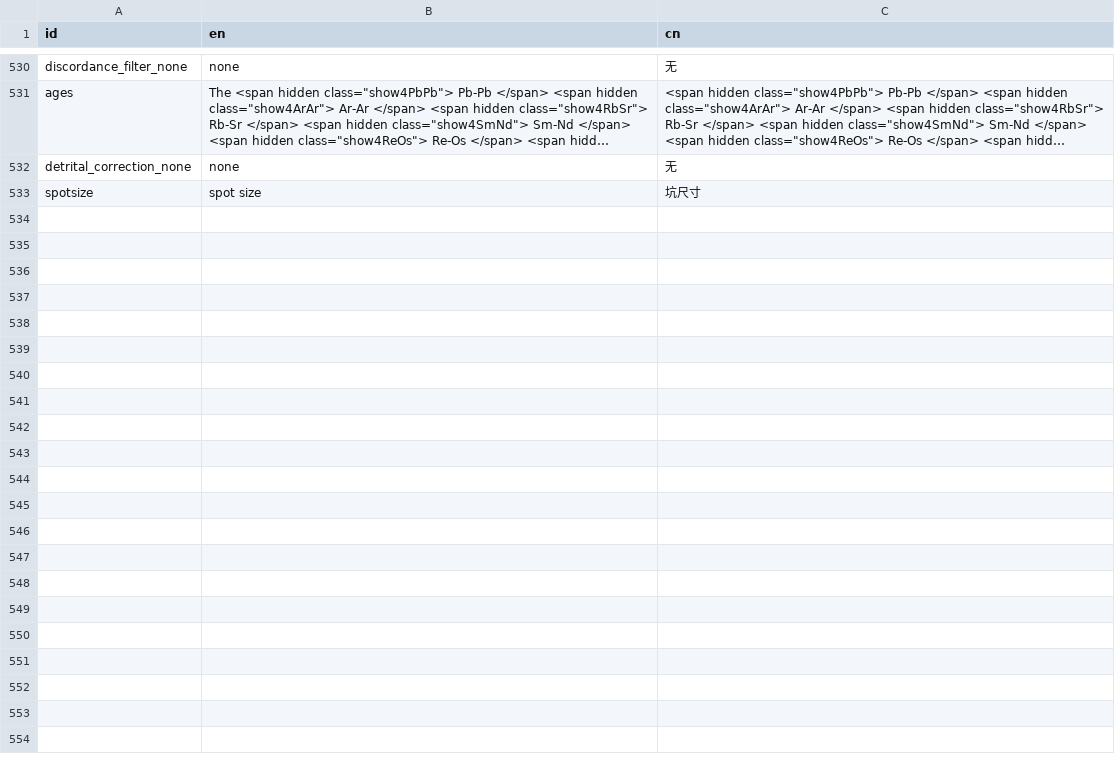
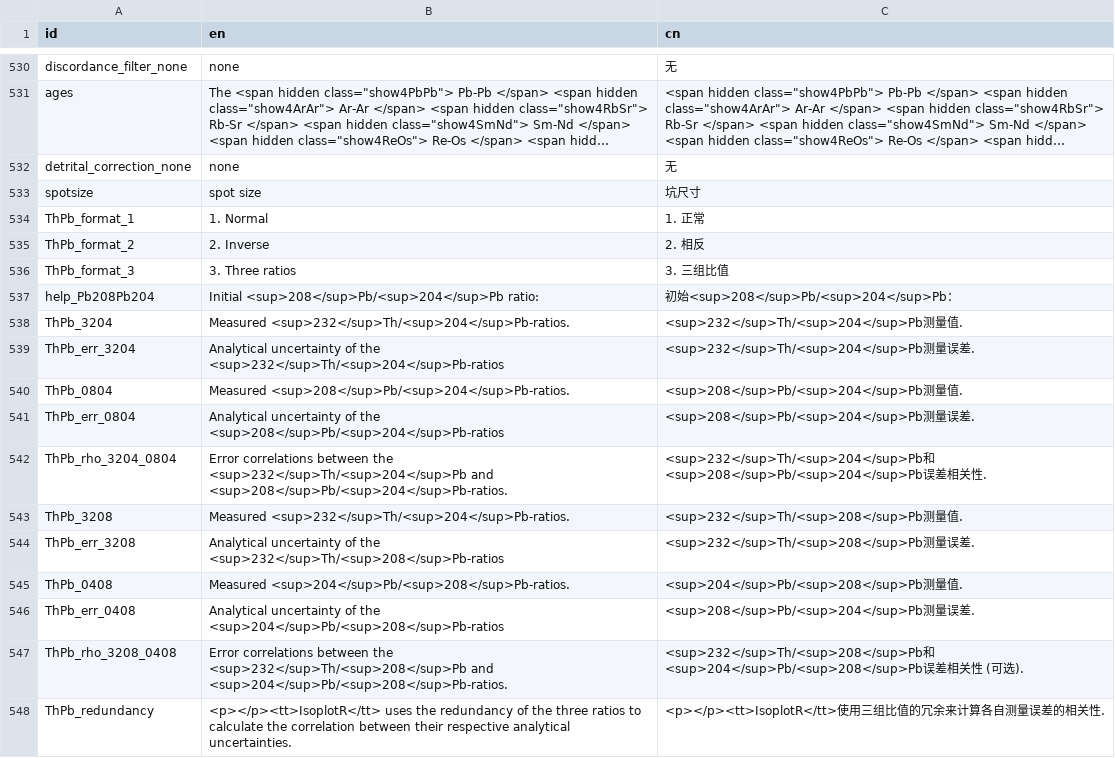
Before and after one commit to pvermees/IsoplotRgui, a CSV file: devel/dictionary_id.csv, drawn as a sheet; only a part is shown, gaps mark what is left out; long unchanged cells end in ….

```diff
--- a/devel/dictionary_id.csv
+++ b/devel/dictionary_id.csv
@@ -753 +753,16 @@ detrital_correction_none,none,无
 spotsize,spot size,坑尺寸
+ThPb_format_1,1. Normal,1. 正常
+ThPb_format_2,2. Inverse,2. 相反
+ThPb_format_3,3. Three ratios,3. 三组比值
+help_Pb208Pb204,Initial <sup>208</sup>Pb/<sup>204</sup>Pb ratio:,初始<sup>208</sup>Pb/<sup>204</sup>Pb：
+ThPb_3204,Measured <sup>232</sup>Th/<sup>204</sup>Pb-ratios.,<sup>232</sup>Th/<sup>204</sup>Pb测量值.
+ThPb_err_3204,Analytical uncertainty of the <sup>232</sup>Th/<sup>204</sup>Pb-ratios,<sup>232</sup>Th/<sup>204</sup>Pb测量误差.
+ThPb_0804,Measured <sup>208</sup>Pb/<sup>204</sup>Pb-ratios.,<sup>208</sup>Pb/<sup>204</sup>Pb测量值.
+ThPb_err_0804,Analytical uncertainty of the <sup>208</sup>Pb/<sup>204</sup>Pb-ratios,<sup>208</sup>Pb/<sup>204</sup>Pb测量误差.
+ThPb_rho_3204_0804,Error correlations between the <sup>232</sup>Th/<sup>204</sup>Pb and <sup>208</sup>Pb/<sup>204</sup>Pb-ratios.,<sup>232</sup>Th/<sup>204</sup>Pb和<sup>208</sup>Pb/<sup>204</sup>Pb误差相关性.
+ThPb_3208,Measured <sup>232</sup>Th/<sup>204</sup>Pb-ratios.,<sup>232</sup>Th/<sup>208</sup>Pb测量值.
+ThPb_err_3208,Analytical uncertainty of the <sup>232</sup>Th/<sup>208</sup>Pb-ratios,<sup>232</sup>Th/<sup>208</sup>Pb测量误差.
+ThPb_0408,Measured <sup>204</sup>Pb/<sup>208</sup>Pb-ratios.,<sup>204</sup>Pb/<sup>208</sup>Pb测量值.
+ThPb_err_0408,Analytical uncertainty of the <sup>204</sup>Pb/<sup>208</sup>Pb-ratios,<sup>208</sup>Pb/<sup>204</sup>Pb测量误差.
+ThPb_rho_3208_0408,Error correlations between the <sup>232</sup>Th/<sup>208</sup>Pb and <sup>204</sup>Pb/<sup>208</sup>Pb-ratios.,<sup>232</sup>Th/<sup>208</sup>Pb和<sup>204</sup>Pb/<sup>208</sup>Pb误差相关性 (可选).
+ThPb_redundancy,<p></p><tt>IsoplotR</tt> uses the redundancy of the three ratios to calculate the correlation between their respective analytical uncertainties.,<p></p><tt>IsoplotR</tt>使用三组比值的冗余来计算各自测量误差的相关性.
```
Also changed, not shown: 12 other files.
